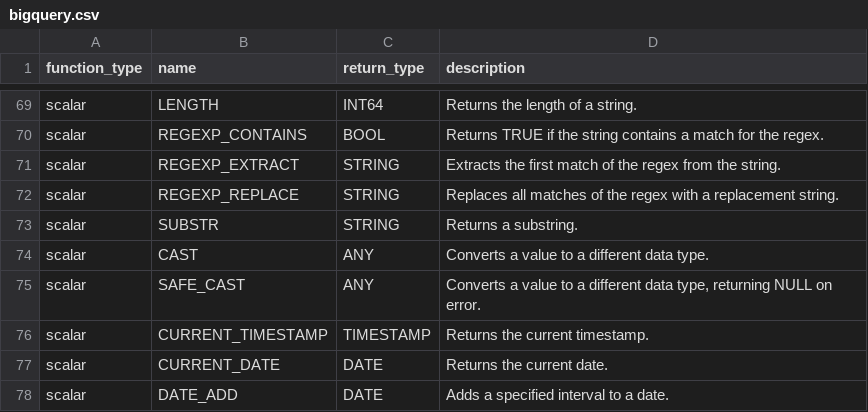
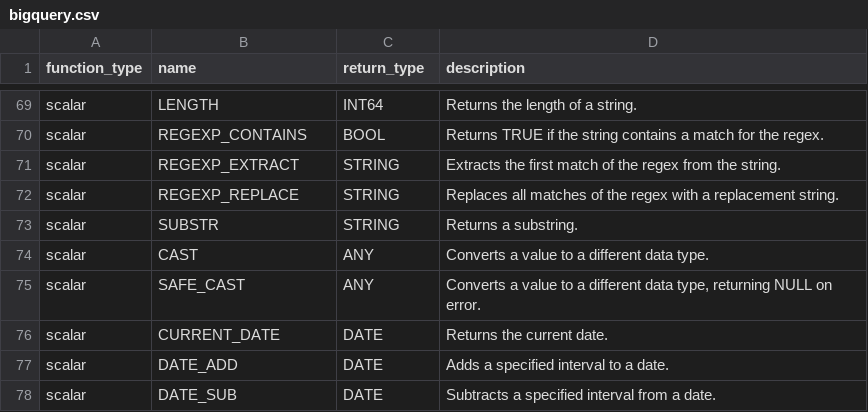
Before and after one commit to Canner/wren-engine, a CSV file: ibis-server/resources/function_list/bigquery.csv, drawn as a sheet; only a part is shown, gaps mark what is left out; the shorter side is filled out with more unchanged rows; the diff names each change by its address in the sheet, - before the commit and + after, or states it on an @@ line.

Commit message:
chore: remove banned function for bigquery

```diff
--- a/ibis-server/resources/function_list/bigquery.csv
+++ b/ibis-server/resources/function_list/bigquery.csv
-row 76: scalar | CURRENT_TIMESTAMP | TIMESTAMP | Returns the current timestamp.
```
